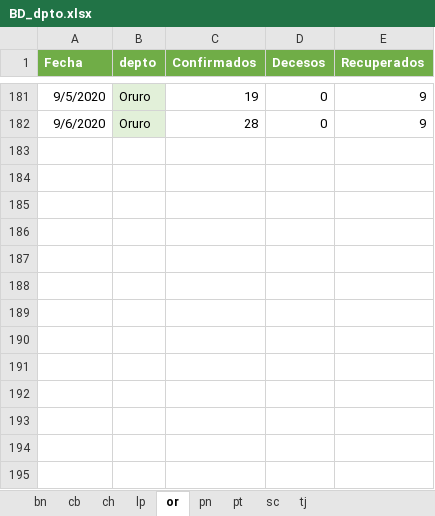
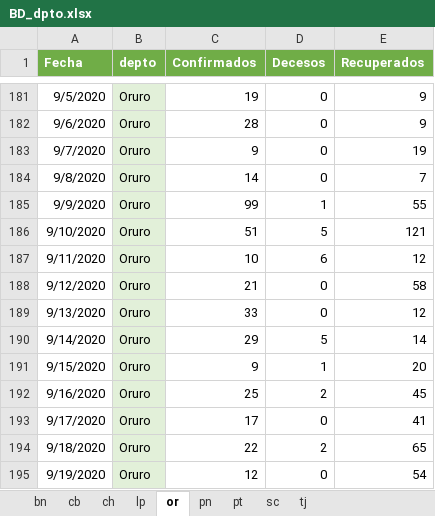
Before and after one commit to bladimir-morales/COVID-19-Bolivia, an Excel workbook: BD/BD_dpto.xlsx, sheet or, drawn as a sheet; only a part is shown, gaps mark what is left out; values as stored, in another font and other column widths than the file's, no borders; the diff names each change by its address in the sheet, - before the commit and + after, or states it on an @@ line.

```diff
--- a/BD/BD_dpto.xlsx (sheet or)
+++ b/BD/BD_dpto.xlsx (sheet or)
+row 183: 9/7/2020 | Oruro | 9 | 0 | 19
+row 184: 9/8/2020 | Oruro | 14 | 0 | 7
+row 185: 9/9/2020 | Oruro | 99 | 1 | 55
+row 186: 9/10/2020 | Oruro | 51 | 5 | 121
+row 187: 9/11/2020 | Oruro | 10 | 6 | 12
+row 188: 9/12/2020 | Oruro | 21 | 0 | 58
+row 189: 9/13/2020 | Oruro | 33 | 0 | 12
+row 190: 9/14/2020 | Oruro | 29 | 5 | 14
+row 191: 9/15/2020 | Oruro | 9 | 1 | 20
+row 192: 9/16/2020 | Oruro | 25 | 2 | 45
+row 193: 9/17/2020 | Oruro | 17 | 0 | 41
+row 194: 9/18/2020 | Oruro | 22 | 2 | 65
+row 195: 9/19/2020 | Oruro | 12 | 0 | 54
```
Also changed, not shown: sheet pn, sheet pt, sheet bn, sheet ch, sheet tj, sheet lp, 2 more sheets, 1 other file.
